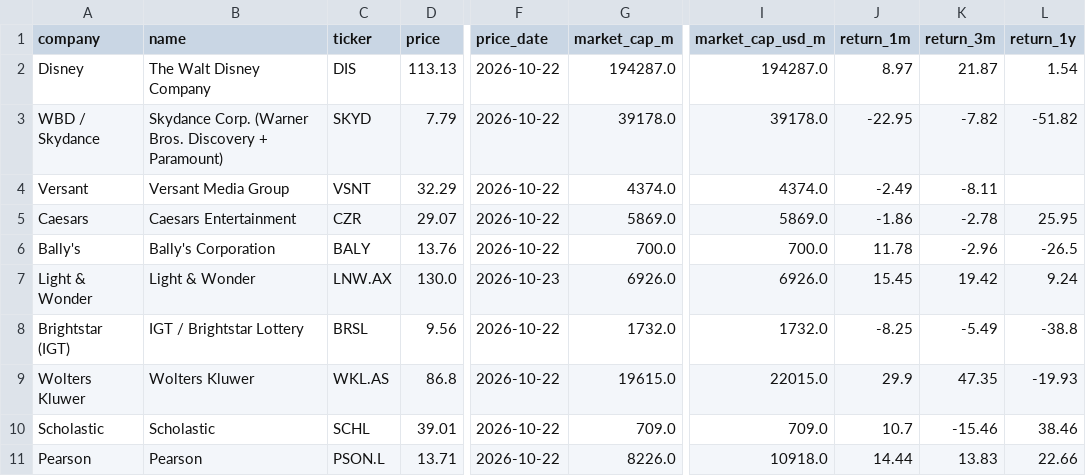
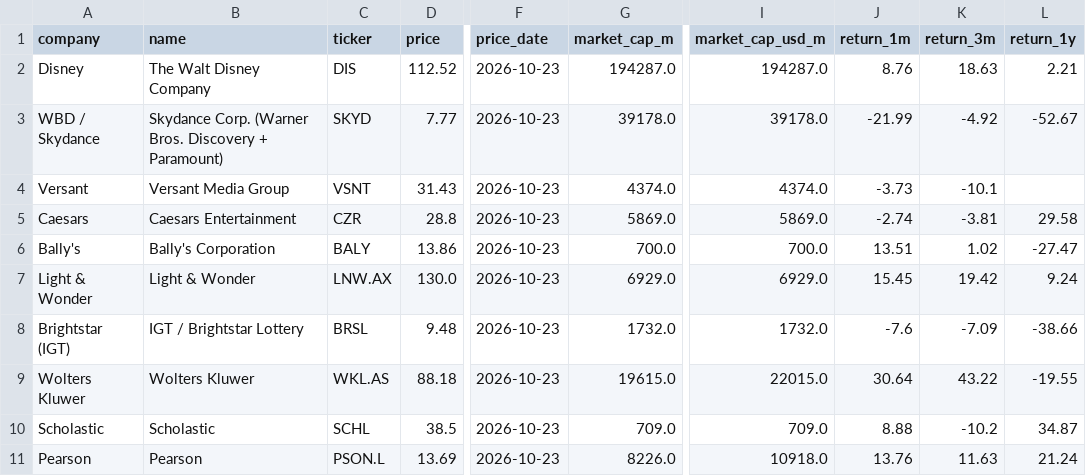
Before and after one commit to hrishi9635/client-intel, a CSV file: data/market.csv, drawn as a sheet; only a part is shown, gaps mark what is left out; the diff names each change by its address in the sheet, - before the commit and + after, or states it on an @@ line.

```diff
--- a/data/market.csv
+++ b/data/market.csv
-D2 (price): 113.13
+D2 (price): 112.52
-F2:F6 (price_date): 2026-10-22
+F2:F6 (price_date): 2026-10-23
-J2 (return_1m): 8.97
+J2 (return_1m): 8.76
-K2 (return_3m): 21.87
+K2 (return_3m): 18.63
-L2 (return_1y): 1.54
+L2 (return_1y): 2.21
-D3 (price): 7.79
+D3 (price): 7.77
-J3 (return_1m): -22.95
+J3 (return_1m): -21.99
-K3 (return_3m): -7.82
+K3 (return_3m): -4.92
-L3 (return_1y): -51.82
+L3 (return_1y): -52.67
-D4 (price): 32.29
+D4 (price): 31.43
-J4 (return_1m): -2.49
+J4 (return_1m): -3.73
-K4 (return_3m): -8.11
+K4 (return_3m): -10.1
-D5 (price): 29.07
+D5 (price): 28.8
-J5 (return_1m): -1.86
+J5 (return_1m): -2.74
-K5 (return_3m): -2.78
+K5 (return_3m): -3.81
-L5 (return_1y): 25.95
+L5 (return_1y): 29.58
-D6 (price): 13.76
+D6 (price): 13.86
-J6 (return_1m): 11.78
+J6 (return_1m): 13.51
-K6 (return_3m): -2.96
+K6 (return_3m): 1.02
-L6 (return_1y): -26.5
+L6 (return_1y): -27.47
-G7 (market_cap_m): 6926.0
+G7 (market_cap_m): 6929.0
-I7 (market_cap_usd_m): 6926.0
+I7 (market_cap_usd_m): 6929.0
-D8 (price): 9.56
+D8 (price): 9.48
-F8:F11 (price_date): 2026-10-22
+F8:F11 (price_date): 2026-10-23
-J8 (return_1m): -8.25
+J8 (return_1m): -7.6
-K8 (return_3m): -5.49
+K8 (return_3m): -7.09
-L8 (return_1y): -38.8
+L8 (return_1y): -38.66
-D9 (price): 86.8
+D9 (price): 88.18
-J9 (return_1m): 29.9
+J9 (return_1m): 30.64
-K9 (return_3m): 47.35
+K9 (return_3m): 43.22
-L9 (return_1y): -19.93
+L9 (return_1y): -19.55
-D10 (price): 39.01
+D10 (price): 38.5
-J10 (return_1m): 10.7
+J10 (return_1m): 8.88
-K10 (return_3m): -15.46
+K10 (return_3m): -10.2
-L10 (return_1y): 38.46
+L10 (return_1y): 34.87
-D11 (price): 13.71
+D11 (price): 13.69
-J11 (return_1m): 14.44
+J11 (return_1m): 13.76
-K11 (return_3m): 13.83
+K11 (return_3m): 11.63
-L11 (return_1y): 22.66
+L11 (return_1y): 21.24
```
Also changed, not shown: data/fx.csv, data/prices.csv, 3 other files.
